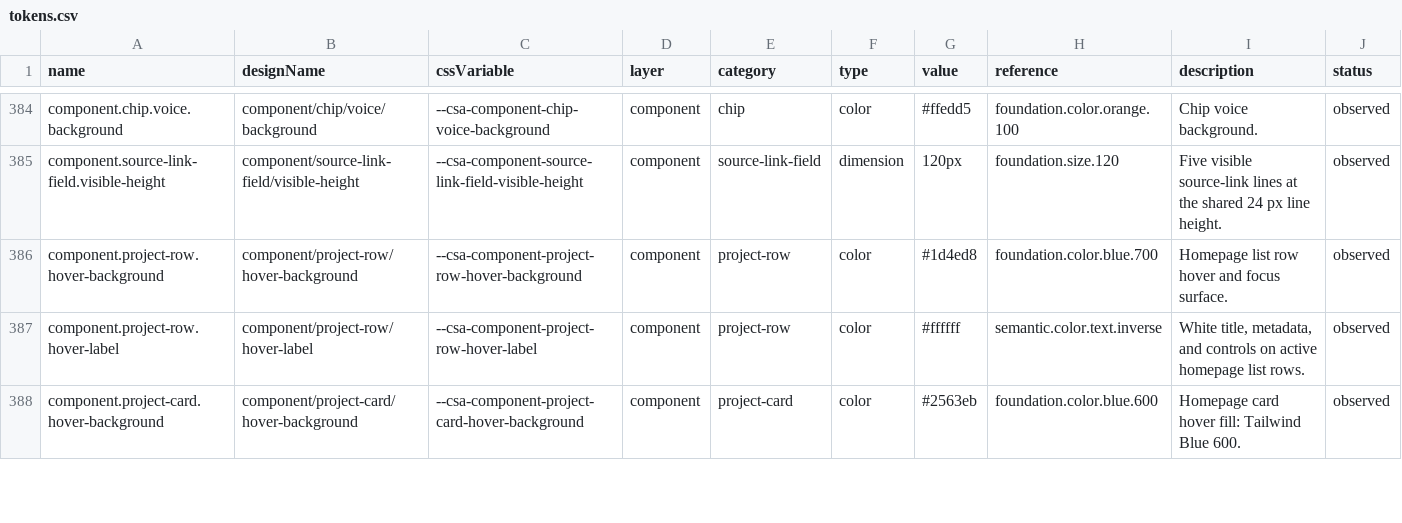
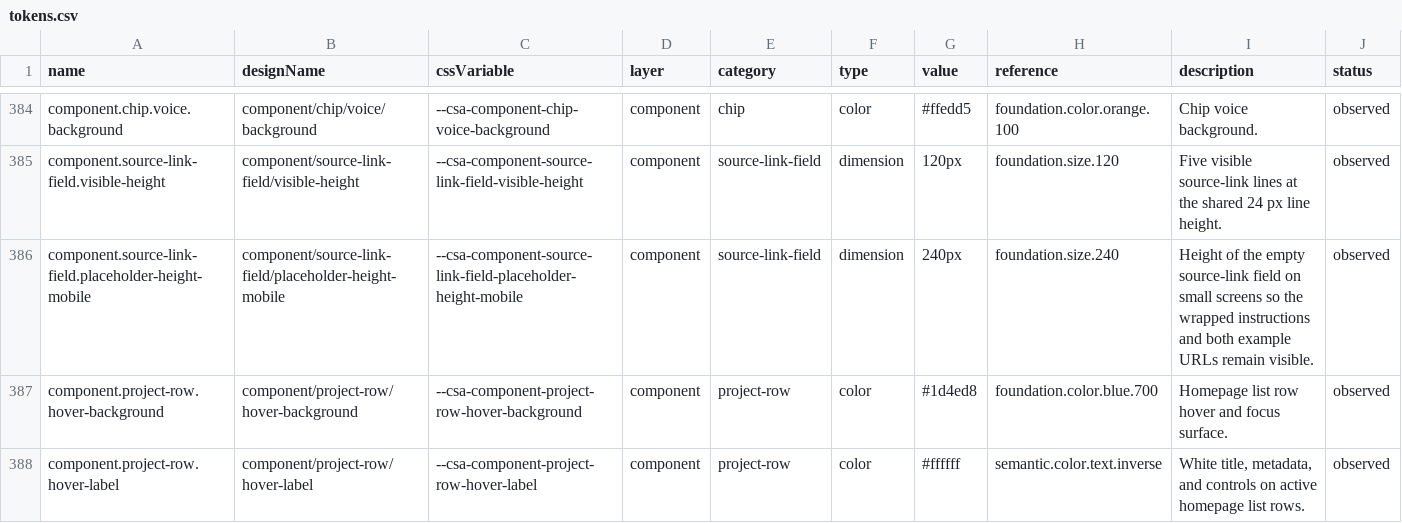
Before and after one commit to ecastillo-productdesigner/CSA, a CSV file: dist/design-system/tokens.csv, drawn as a sheet; only a part is shown, gaps mark what is left out; the shorter side is filled out with more unchanged rows.

Commit message:
Clarify article URL placeholder with examples

```diff
--- a/dist/design-system/tokens.csv
+++ b/dist/design-system/tokens.csv
@@ -385,2 +385,3 @@ name,designName,cssVariable,layer,category,type,value,reference,description,stat
 "component.source-link-field.visible-height","component/source-link-field/visible-height","--csa-component-source-link-field-visible-height","component","source-link-field","dimension","120px","foundation.size.120","Five visible source-link lines at the shared 24 px line height.","observed"
+"component.source-link-field.placeholder-height-mobile","component/source-link-field/placeholder-height-mobile","--csa-component-source-link-field-placeholder-height-mobile","component","source-link-field","dimension","240px","foundation.size.240","Height of the empty source-link field on small screens so the wrapped instructions and both example URLs remain visible.","observed"
 "component.project-row.hover-background","component/project-row/hover-background","--csa-component-project-row-hover-background","component","project-row","color","#1d4ed8","foundation.color.blue.700","Homepage list row hover and focus surface.","observed"
```
Also changed, not shown: 9 other files.
